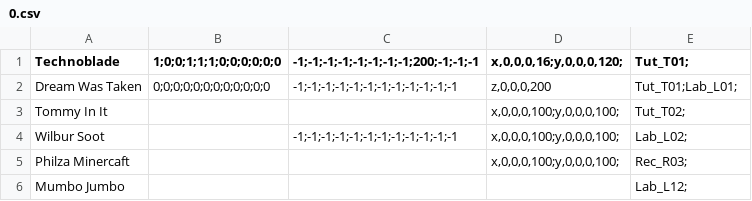
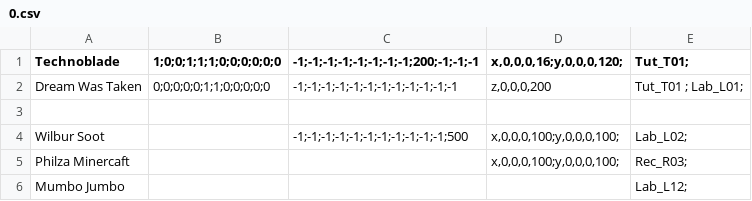
Before and after one commit to nus-cs2103-AY2223S2/tp, a CSV file: 0.csv, drawn as a sheet.

```diff
--- a/0.csv
+++ b/0.csv
@@ -1,5 +1,5 @@
 Technoblade,1;0;0;1;1;1;0;0;0;0;0;0,-1;-1;-1;-1;-1;-1;-1;-1;200;-1;-1;-1,"x,0,0,0,16;y,0,0,0,120;",Tut_T01;
-Dream Was Taken,0;0;0;0;0;0;0;0;0;0;0;0,-1;-1;-1;-1;-1;-1;-1;-1;-1;-1;-1;-1,"z,0,0,0,200",Tut_T01;Lab_L01;
-Tommy In It,,,"x,0,0,0,100;y,0,0,0,100;",Tut_T02;
-Wilbur Soot,,-1;-1;-1;-1;-1;-1;-1;-1;-1;-1;-1;-1,"x,0,0,0,100;y,0,0,0,100;",Lab_L02;
+Dream Was Taken,0;0;0;0;0;1;1;0;0;0;0;0,-1;-1;-1;-1;-1;-1;-1;-1;-1;-1;-1;-1,"z,0,0,0,200",Tut_T01   ;       Lab_L01;
+
+Wilbur Soot,,-1;-1;-1;-1;-1;-1;-1;-1;-1;-1;-1;500,"x,0,0,0,100;y,0,0,0,100;",Lab_L02;
 Philza Minercaft,,,"x,0,0,0,100;y,0,0,0,100;",Rec_R03;
```
Also changed, not shown: 5 other files.
